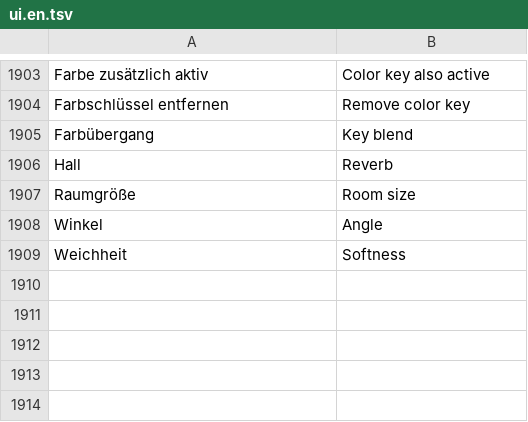
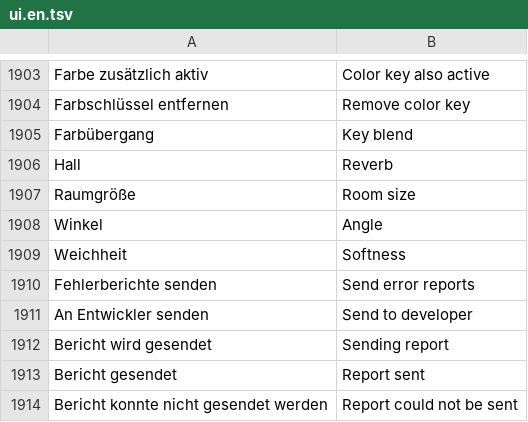
Before and after one commit to zqqqqx/cutline, a TSV file: crates/cl-i18n/locales/ui.en.tsv, drawn as a sheet; only a part is shown, gaps mark what is left out.

Commit message:
Add opt-in error reports to the developer (Sentry envelope over ureq)

```diff
--- a/crates/cl-i18n/locales/ui.en.tsv
+++ b/crates/cl-i18n/locales/ui.en.tsv
@@ -1909 +1909,6 @@ Winkel	Angle
 Weichheit	Softness
+Fehlerberichte senden	Send error reports
+An Entwickler senden	Send to developer
+Bericht wird gesendet	Sending report
+Bericht gesendet	Report sent
+Bericht konnte nicht gesendet werden	Report could not be sent
```
Also changed, not shown: 6 other files.
